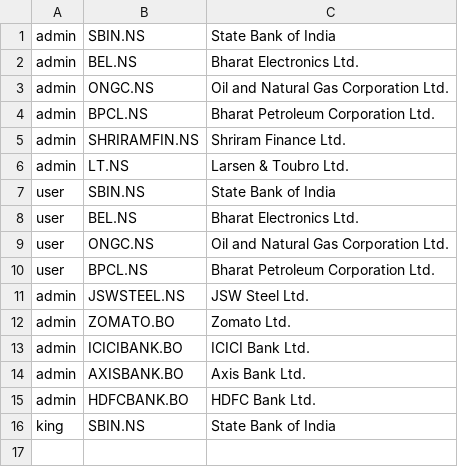
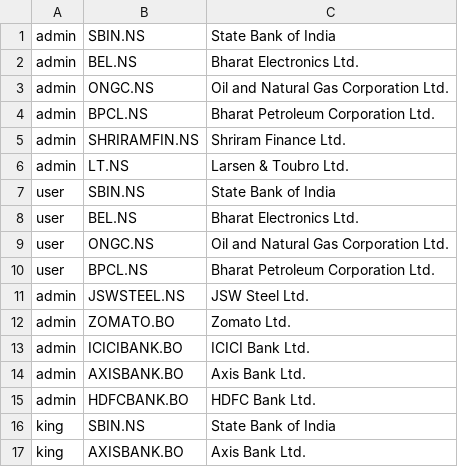
Before and after one commit to karthikking01/STOCKSIM, a CSV file: bin/plot/data/tickers.csv, drawn as a sheet; the diff names each change by its address in the sheet, - before the commit and + after, or states it on an @@ line.

```diff
--- a/bin/plot/data/tickers.csv
+++ b/bin/plot/data/tickers.csv
+row 17: king | AXISBANK.BO | Axis Bank Ltd.
```
Also changed, not shown: bin/plot/data/userdata.csv, 8 other files.
